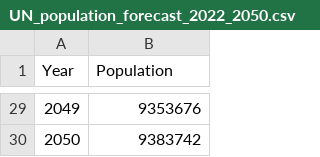
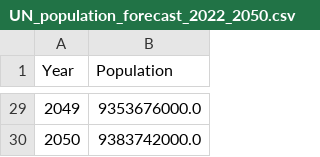
Before and after one commit to dx0s1nt/worlddata, a CSV file: UN_population_forecast_2022_2050.csv, drawn as a sheet; only a part is shown, gaps mark what is left out; the diff covers the shown part only.

Commit message:
Update UN_population_forecast_2022_2050.csv

```diff
--- a/UN_population_forecast_2022_2050.csv
+++ b/UN_population_forecast_2022_2050.csv
@@ -29,2 +29,2 @@ Year,Population
-2049, 9353676
-2050, 9383742
+2049, 9353676000.0
+2050, 9383742000.0
```
Also changed, not shown: 27 edited cells elsewhere in this file.
